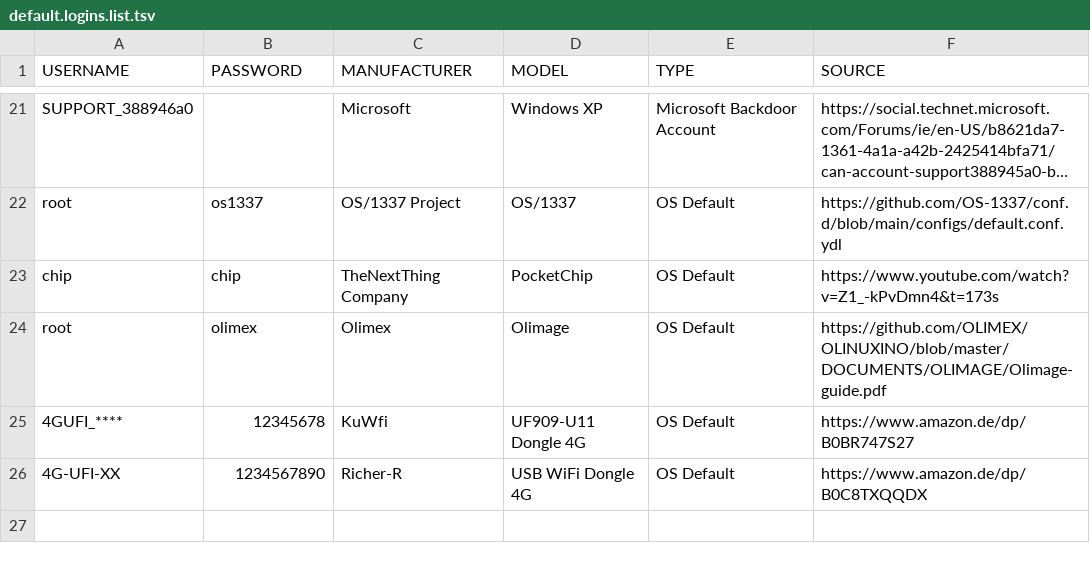
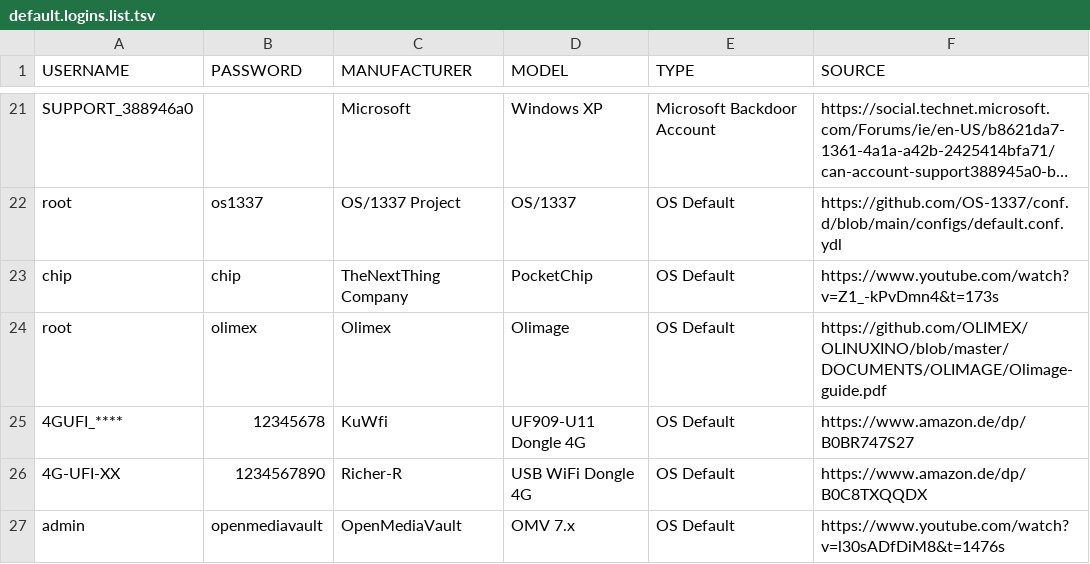
Before and after one commit to greyhat-academy/lists.d, a TSV file: default.logins.list.tsv, drawn as a sheet; only a part is shown, gaps mark what is left out; long unchanged cells end in …; the diff names each change by its address in the sheet, - before the commit and + after, or states it on an @@ line.

Commit message:
Added OpenMediaVault 7.x default login to default.logins.list.tsv
Signed-off-by: kkarhan <kevin@karhan.guru>

```diff
--- a/default.logins.list.tsv
+++ b/default.logins.list.tsv
+row 27: admin | openmediavault | OpenMediaVault | OMV 7.x | OS Default | https://www.youtube.com/watch?v=l30sADfDiM8&t=1476s
```
